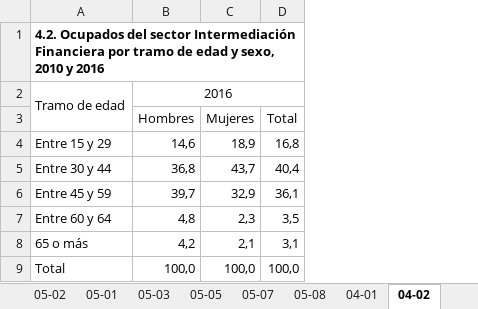
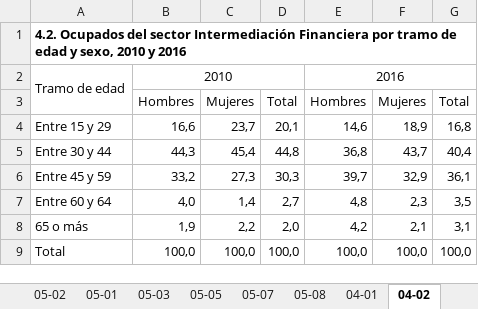
Before and after one commit to igutierrezm/OLN-ISN, an Excel workbook: data/cuadros/Intermediación Financiera/bh.xlsx, sheet 04-02, drawn as a sheet; values as stored, in another font and other column widths than the file's, no borders; the diff names each change by its address in the sheet, - before the commit and + after, or states it on an @@ line.

Commit message:
Corrige el cuadro 04-02
Antes usaba el 2016, ahora usa 2010 y 2016.

```diff
--- a/data/cuadros/Intermediación Financiera/bh.xlsx (sheet 04-02)
+++ b/data/cuadros/Intermediación Financiera/bh.xlsx (sheet 04-02)
+column B, rows 2-9: 2010 | Hombres | 16,6 | 44,3 | 33,2 | 4,0 | 1,9 | 100,0
+column C, rows 3-9: Mujeres | 23,7 | 45,4 | 27,3 | 1,4 | 2,2 | 100,0
+column D, rows 3-9: Total | 20,1 | 44,8 | 30,3 | 2,7 | 2,0 | 100,0
```
Also changed, not shown: data/cuadros/Actividades Inmobiliarias, Empresariales y de Alquiler/bh.xlsx, data/cuadros/Construcción/bh.xlsx, 13 other files.
